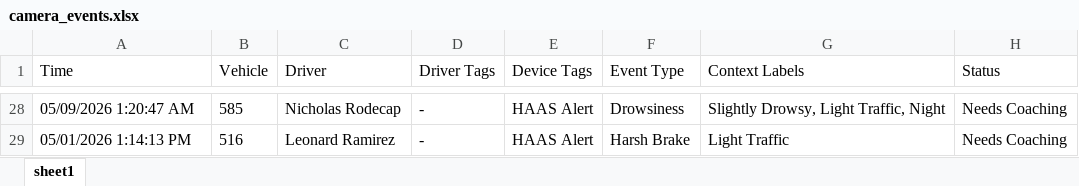
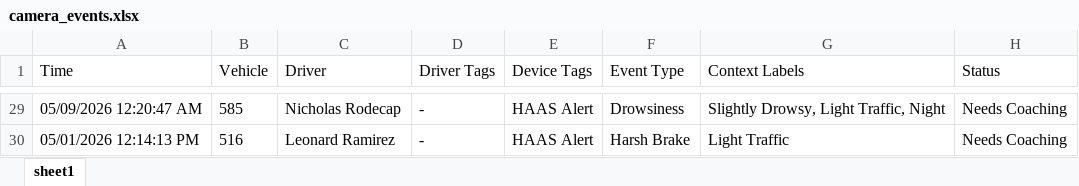
Before and after one commit to jmullins-DEN/neal-pool, an Excel workbook: camera_events.xlsx, sheet sheet1, drawn as a sheet; only a part is shown, gaps mark what is left out; values as stored, in another font and other column widths than the file's, no borders; addresses are those after the commit; the diff covers the shown part only; the diff names each change by its address in the sheet, - before the commit and + after, or states it on an @@ line.

```diff
--- a/camera_events.xlsx (sheet sheet1)
+++ b/camera_events.xlsx (sheet sheet1)
-A29 (Time): 05/09/2026 1:20:47 AM
+A29 (Time): 05/09/2026 12:20:47 AM
-A30 (Time): 05/01/2026 1:14:13 PM
+A30 (Time): 05/01/2026 12:14:13 PM
```
Also changed, not shown: 1 added row and 26 edited cells elsewhere in this sheet.
